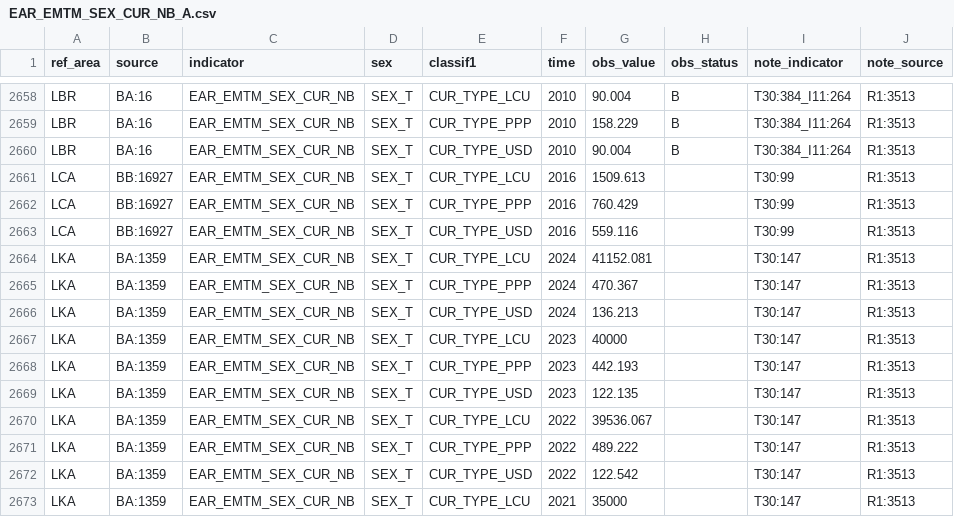
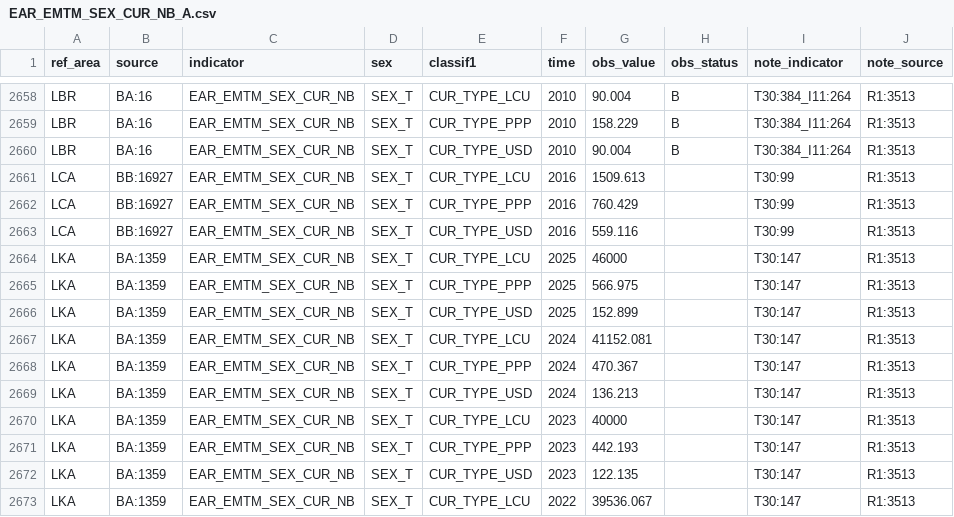
Before and after one commit to GYZ001/costmodel, a CSV file: data/raw/ilostat/EAR_EMTM_SEX_CUR_NB_A.csv, drawn as a sheet; only a part is shown, gaps mark what is left out; the shorter side is filled out with more unchanged rows; the diff names each change by its address in the sheet, - before the commit and + after, or states it on an @@ line.

```diff
--- a/data/raw/ilostat/EAR_EMTM_SEX_CUR_NB_A.csv
+++ b/data/raw/ilostat/EAR_EMTM_SEX_CUR_NB_A.csv
+row 2664: LKA | BA:1359 | EAR_EMTM_SEX_CUR_NB | SEX_T | CUR_TYPE_LCU | 2025 | 46000 |  | T30:147 | R1:3513
+row 2665: LKA | BA:1359 | EAR_EMTM_SEX_CUR_NB | SEX_T | CUR_TYPE_PPP | 2025 | 566.975 |  | T30:147 | R1:3513
+row 2666: LKA | BA:1359 | EAR_EMTM_SEX_CUR_NB | SEX_T | CUR_TYPE_USD | 2025 | 152.899 |  | T30:147 | R1:3513
```
Also changed, not shown: data/raw/ilostat/EAR_EHRA_SEX_CUR_NB_A.csv, data/raw/ilostat/EAR_EHRM_SEX_CUR_NB_A.csv, 5 other files.
